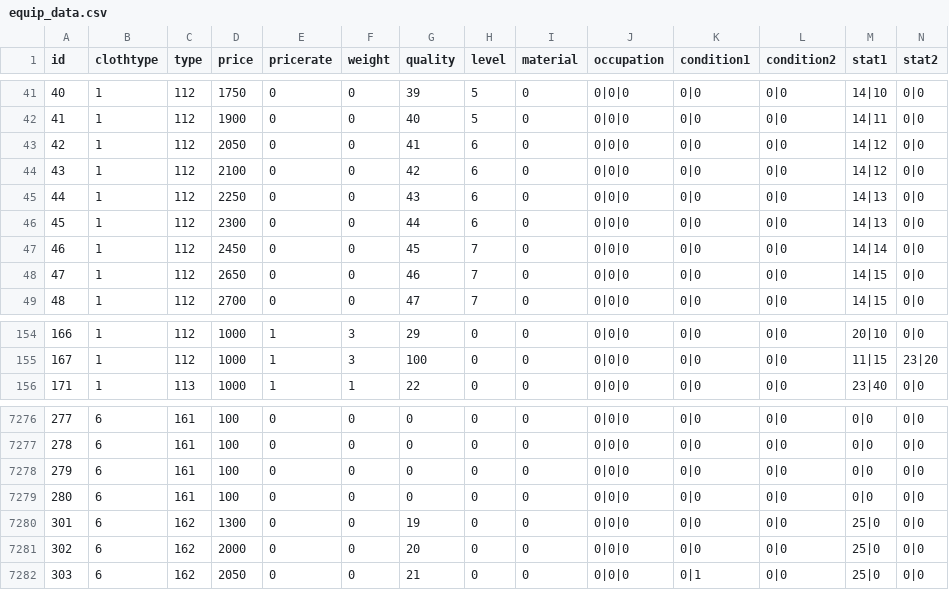
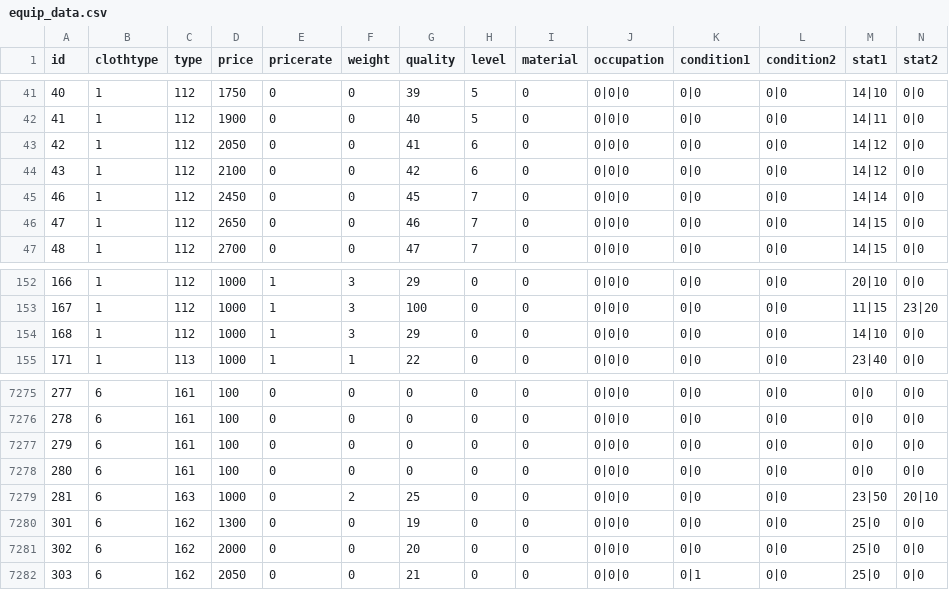
Before and after one commit to DrakiaXYZ/osrose, a CSV file: Binary/data/equip_data.csv, drawn as a sheet; only a part is shown, gaps mark what is left out; removed rows and columns are numbered as before the commit, all else as after; rows hold the shown columns only; the diff names each change by its address in the sheet, - before the commit and + after, or states it on an @@ line.

```diff
--- a/Binary/data/equip_data.csv
+++ b/Binary/data/equip_data.csv
-row 45: 44 | 1 | 112 | 2250 | 0 | 0 | 43 | 6 | 0 | 0|0|0 | 0|0 | 0|0 | 14|13 | 0|0
-row 46: 45 | 1 | 112 | 2300 | 0 | 0 | 44 | 6 | 0 | 0|0|0 | 0|0 | 0|0 | 14|13 | 0|0
+row 154: 168 | 1 | 112 | 1000 | 1 | 3 | 29 | 0 | 0 | 0|0|0 | 0|0 | 0|0 | 14|10 | 0|0
+row 7279: 281 | 6 | 163 | 1000 | 0 | 2 | 25 | 0 | 0 | 0|0|0 | 0|0 | 0|0 | 23|50 | 20|10
```
Also changed, not shown: Binary/data/pat_data.csv, Binary/data/skills_data.csv, 4 other files.
